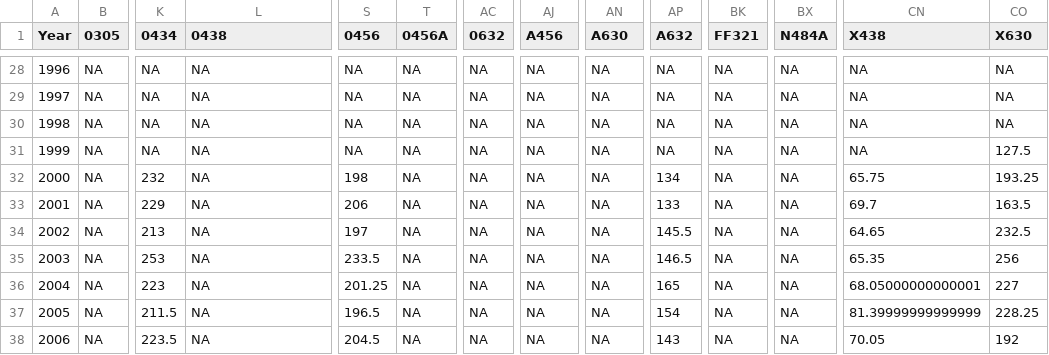
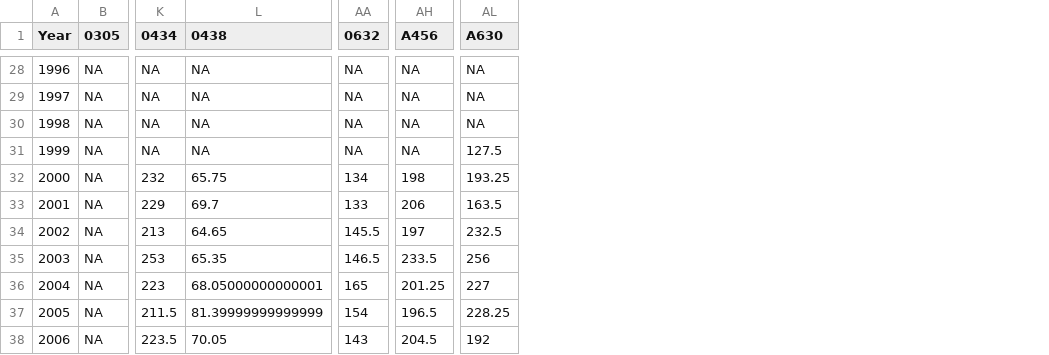
Before and after one commit to Evfrench/KC-Streams-Analysis, a CSV file: data_cache/NutrientData/median_annual_Conductivity,_Field.csv, drawn as a sheet; only a part is shown, gaps mark what is left out; removed rows and columns are numbered as before the commit, all else as after; the diff covers the shown part only; the diff names each change by its address in the sheet, - before the commit and + after, or states it on an @@ line.

```diff
--- a/data_cache/NutrientData/median_annual_Conductivity,_Field.csv
+++ b/data_cache/NutrientData/median_annual_Conductivity,_Field.csv
-column S (0456), rows 28-38: NA | NA | NA | NA | 198 | 206 | 197 | 233.5 | 201.25 | 196.5 | 204.5
-column T (0456A), rows 28-38: all NA
-column AP (A632), rows 28-38: NA | NA | NA | NA | 134 | 133 | 145.5 | 146.5 | 165 | 154 | 143
-column BK (FF321), rows 28-38: all NA
-column BX (N484A), rows 28-38: all NA
-column CN (X438), rows 28-38: NA | NA | NA | NA | 65.75 | 69.7 | 64.65 | 65.35 | 68.05000000000001 | 81.39999999999999 | 70.05
-column CO (X630), rows 28-38: NA | NA | NA | 127.5 | 193.25 | 163.5 | 232.5 | 256 | 227 | 228.25 | 192
-AL31 (A630): NA
+AL31 (A630): 127.5
-L32 (0438): NA
+L32 (0438): 65.75
-AA32 (0632): NA
+AA32 (0632): 134
-AH32 (A456): NA
+AH32 (A456): 198
-AL32 (A630): NA
+AL32 (A630): 193.25
-L33 (0438): NA
+L33 (0438): 69.7
-AA33 (0632): NA
+AA33 (0632): 133
-AH33 (A456): NA
+AH33 (A456): 206
-AL33 (A630): NA
+AL33 (A630): 163.5
-L34 (0438): NA
+L34 (0438): 64.65
-AA34 (0632): NA
+AA34 (0632): 145.5
-AH34 (A456): NA
+AH34 (A456): 197
-AL34 (A630): NA
+AL34 (A630): 232.5
-L35 (0438): NA
+L35 (0438): 65.35
-AA35 (0632): NA
+AA35 (0632): 146.5
-AH35 (A456): NA
+AH35 (A456): 233.5
-AL35 (A630): NA
+AL35 (A630): 256
-L36 (0438): NA
+L36 (0438): 68.05000000000001
-AA36 (0632): NA
+AA36 (0632): 165
-AH36 (A456): NA
+AH36 (A456): 201.25
-AL36 (A630): NA
+AL36 (A630): 227
-L37 (0438): NA
+L37 (0438): 81.39999999999999
-AA37 (0632): NA
+AA37 (0632): 154
-AH37 (A456): NA
+AH37 (A456): 196.5
-AL37 (A630): NA
+AL37 (A630): 228.25
-L38 (0438): NA
+L38 (0438): 70.05
-AA38 (0632): NA
+AA38 (0632): 143
-AH38 (A456): NA
+AH38 (A456): 204.5
-AL38 (A630): NA
+AL38 (A630): 192
```
Also changed, not shown: 35 edited cells elsewhere in this file, data_cache/NutrientData/median_annual_Combined_Conductivity.csv, data_cache/NutrientData/median_annual_Combined_Dissolved_Oxygen.csv, 15 other files.
